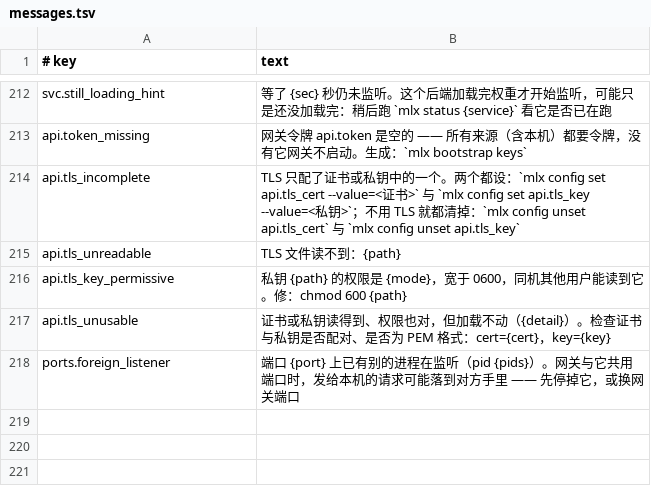
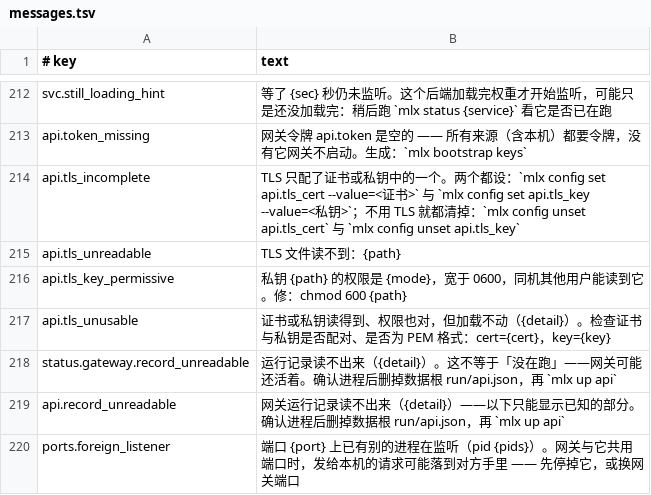
Before and after one commit to unixsec/mlx-tool, a TSV file: payload/share/messages.tsv, drawn as a sheet; only a part is shown, gaps mark what is left out; the diff names each change by its address in the sheet, - before the commit and + after, or states it on an @@ line.

```diff
--- a/payload/share/messages.tsv
+++ b/payload/share/messages.tsv
+row 218: status.gateway.record_unreadable | 运行记录读不出来（{detail}）。这不等于「没在跑」——网关可能还活着。确认进程后删掉数据根 run/api.json，再 `mlx up api`
+row 219: api.record_unreadable | 网关运行记录读不出来（{detail}）——以下只能显示已知的部分。确认进程后删掉数据根 run/api.json，再 `mlx up api`
```
Also changed, not shown: 7 other files.
